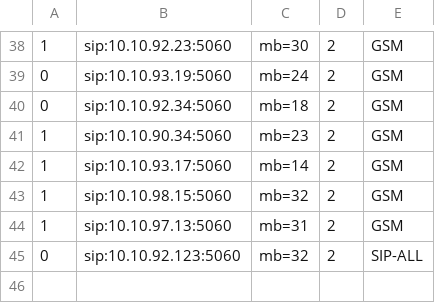
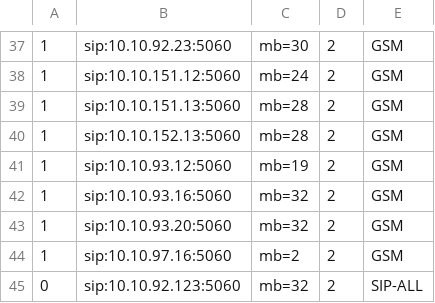
Before and after one commit to devops-itcs/CONFIG-CHANNEL-MB-NP, a CSV file: gsm.csv, drawn as a sheet; only a part is shown, gaps mark what is left out; the diff covers the shown part only.

```diff
--- a/gsm.csv
+++ b/gsm.csv
@@ -38,8 +37,9 @@
 1,sip:10.10.92.23:5060,mb=30,2,GSM
-0,sip:10.10.93.19:5060,mb=24,2,GSM
-0,sip:10.10.92.34:5060,mb=18,2,GSM
-1,sip:10.10.90.34:5060,mb=23,2,GSM
-1,sip:10.10.93.17:5060,mb=14,2,GSM
-1,sip:10.10.98.15:5060,mb=32,2,GSM
-1,sip:10.10.97.13:5060,mb=31,2,GSM
+1,sip:10.10.151.12:5060,mb=24,2,GSM
+1,sip:10.10.151.13:5060,mb=28,2,GSM
+1,sip:10.10.152.13:5060,mb=28,2,GSM
+1,sip:10.10.93.12:5060,mb=19,2,GSM
+1,sip:10.10.93.16:5060,mb=32,2,GSM
+1,sip:10.10.93.20:5060,mb=32,2,GSM
+1,sip:10.10.97.16:5060,mb=2,2,GSM
 0,sip:10.10.92.123:5060,mb=32,2,SIP-ALL
```
Also changed, not shown: 14 added rows, 15 removed rows and 22 edited cells elsewhere in this file.
